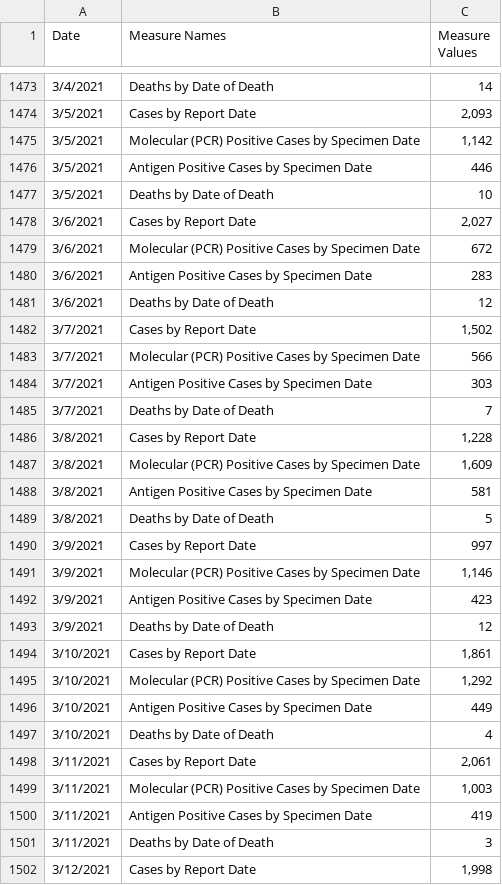
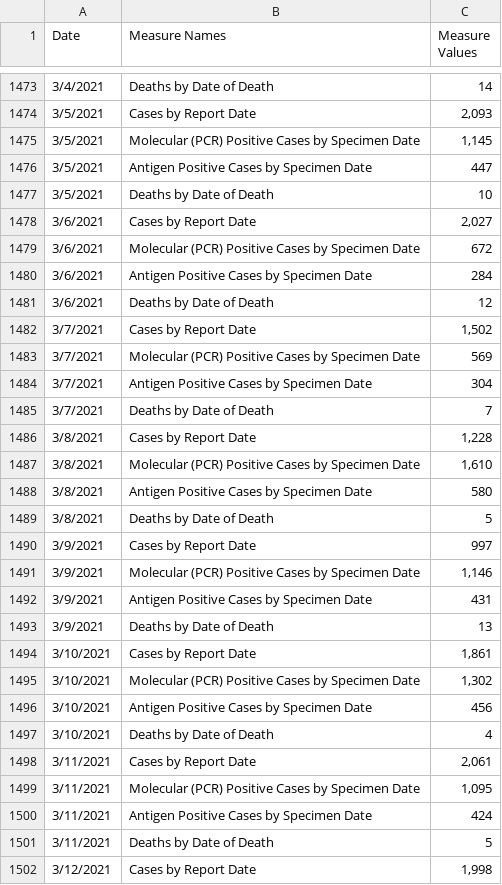
Before and after one commit to mtdukes/nc-data-archive, a CSV file: data/nc_daily_cases.csv, drawn as a sheet; only a part is shown, gaps mark what is left out; the diff covers the shown part only.

```diff
--- a/data/nc_daily_cases.csv
+++ b/data/nc_daily_cases.csv
@@ -1474,4 +1474,4 @@ Date,Measure Names,Measure Values
 3/5/2021,Cases by Report Date,"2,093"
-3/5/2021,Molecular (PCR) Positive Cases by Specimen Date,"1,142"
-3/5/2021,Antigen Positive Cases by Specimen Date,446
+3/5/2021,Molecular (PCR) Positive Cases by Specimen Date,"1,145"
+3/5/2021,Antigen Positive Cases by Specimen Date,447
 3/5/2021,Deaths by Date of Death,10
@@ -1479,11 +1479,11 @@ Date,Measure Names,Measure Values
 3/6/2021,Molecular (PCR) Positive Cases by Specimen Date,672
-3/6/2021,Antigen Positive Cases by Specimen Date,283
+3/6/2021,Antigen Positive Cases by Specimen Date,284
 3/6/2021,Deaths by Date of Death,12
 3/7/2021,Cases by Report Date,"1,502"
-3/7/2021,Molecular (PCR) Positive Cases by Specimen Date,566
-3/7/2021,Antigen Positive Cases by Specimen Date,303
+3/7/2021,Molecular (PCR) Positive Cases by Specimen Date,569
+3/7/2021,Antigen Positive Cases by Specimen Date,304
 3/7/2021,Deaths by Date of Death,7
 3/8/2021,Cases by Report Date,"1,228"
-3/8/2021,Molecular (PCR) Positive Cases by Specimen Date,"1,609"
-3/8/2021,Antigen Positive Cases by Specimen Date,581
+3/8/2021,Molecular (PCR) Positive Cases by Specimen Date,"1,610"
+3/8/2021,Antigen Positive Cases by Specimen Date,580
 3/8/2021,Deaths by Date of Death,5
@@ -1491,12 +1491,12 @@ Date,Measure Names,Measure Values
 3/9/2021,Molecular (PCR) Positive Cases by Specimen Date,"1,146"
-3/9/2021,Antigen Positive Cases by Specimen Date,423
-3/9/2021,Deaths by Date of Death,12
+3/9/2021,Antigen Positive Cases by Specimen Date,431
+3/9/2021,Deaths by Date of Death,13
 3/10/2021,Cases by Report Date,"1,861"
-3/10/2021,Molecular (PCR) Positive Cases by Specimen Date,"1,292"
-3/10/2021,Antigen Positive Cases by Specimen Date,449
+3/10/2021,Molecular (PCR) Positive Cases by Specimen Date,"1,302"
+3/10/2021,Antigen Positive Cases by Specimen Date,456
 3/10/2021,Deaths by Date of Death,4
 3/11/2021,Cases by Report Date,"2,061"
-3/11/2021,Molecular (PCR) Positive Cases by Specimen Date,"1,003"
-3/11/2021,Antigen Positive Cases by Specimen Date,419
-3/11/2021,Deaths by Date of Death,3
+3/11/2021,Molecular (PCR) Positive Cases by Specimen Date,"1,095"
+3/11/2021,Antigen Positive Cases by Specimen Date,424
+3/11/2021,Deaths by Date of Death,5
 3/12/2021,Cases by Report Date,"1,998"
```
Also changed, not shown: 4 added rows and 75 edited cells elsewhere in this file, data/nc_daily_testing.csv, data/nc_daily_zip.csv.
